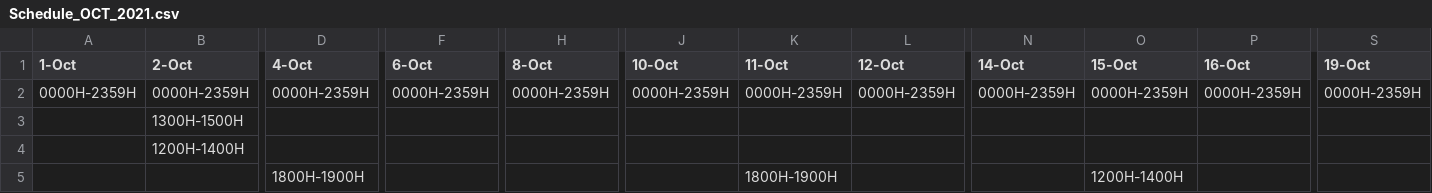
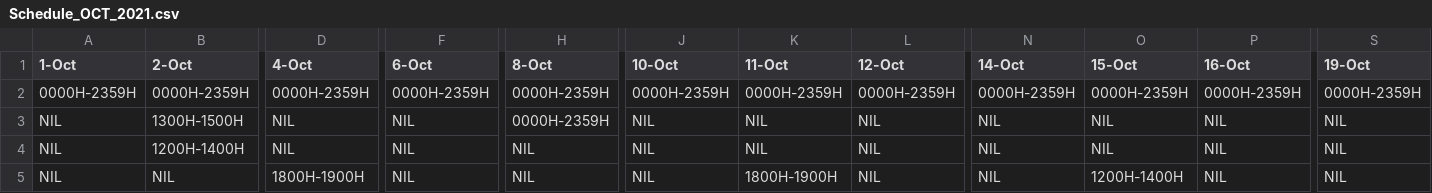
Before and after one commit to leongaj/MyFirstJavaFX, a CSV file: src/main/resources/com/example/adapt/Schedule_OCT_2021.csv, drawn as a sheet; only a part is shown, gaps mark what is left out; removed rows and columns are numbered as before the commit, all else as after; rows hold the shown columns only; the diff covers the shown part only; the diff names each change by its address in the sheet, - before the commit and + after, or states it on an @@ line.

```diff
--- a/src/main/resources/com/example/adapt/Schedule_OCT_2021.csv
+++ b/src/main/resources/com/example/adapt/Schedule_OCT_2021.csv
-A3:A4 (1-Oct): (empty)
+A3:A4 (1-Oct): NIL
-D3:D4 (4-Oct): (empty)
+D3:D4 (4-Oct): NIL
-F3:F4 (6-Oct): (empty)
+F3:F4 (6-Oct): NIL
-H3 (8-Oct): (empty)
+H3 (8-Oct): 0000H-2359H
-J3:J4 (10-Oct): (empty)
+J3:J4 (10-Oct): NIL
-K3:K4 (11-Oct): (empty)
+K3:K4 (11-Oct): NIL
-L3:L4 (12-Oct): (empty)
+L3:L4 (12-Oct): NIL
-N3:N4 (14-Oct): (empty)
+N3:N4 (14-Oct): NIL
-O3:O4 (15-Oct): (empty)
+O3:O4 (15-Oct): NIL
-P3:P4 (16-Oct): (empty)
+P3:P4 (16-Oct): NIL
-S3:S4 (19-Oct): (empty)
+S3:S4 (19-Oct): NIL
-H4 (8-Oct): (empty)
+H4 (8-Oct): NIL
-row 5:  |  | 1800H-1900H |  |  |  | 1800H-1900H |  |  | 1200H-1400H
+row 5: NIL | NIL | 1800H-1900H | NIL | NIL | NIL | 1800H-1900H | NIL | NIL | 1200H-1400H | NIL | NIL
```
Also changed, not shown: 29 edited cells elsewhere in this file, src/main/resources/com/example/adapt/Schedule_NOV_2021.csv, target/classes/com/example/adapt/Schedule_NOV_2021.csv, 11 other files.
